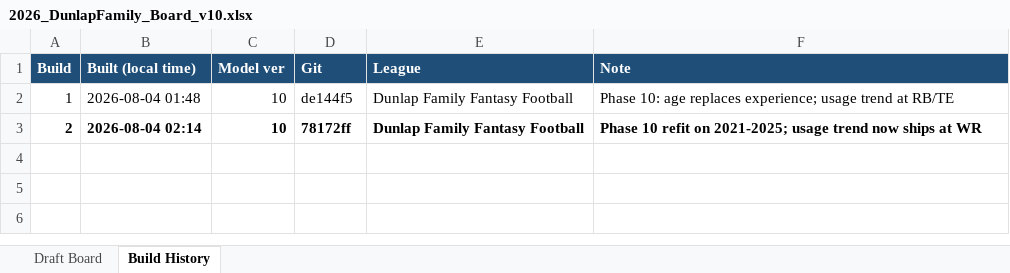
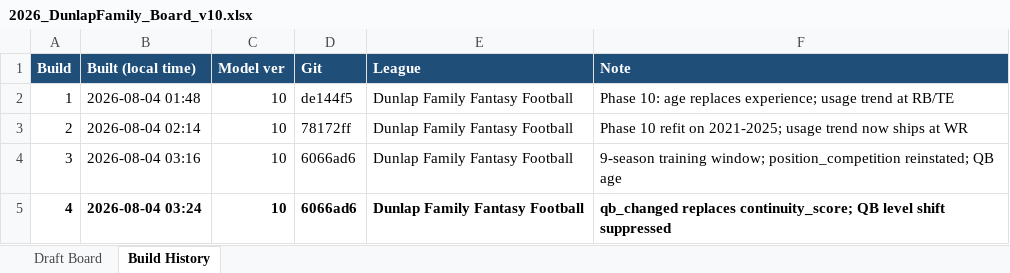
Before and after one commit to dunlapjack/fantasy-football-rankings, an Excel workbook: 2026_DunlapFamily_Board_v10.xlsx, sheet Build History, drawn as a sheet; values as stored, in another font and other column widths than the file's, no borders; the diff names each change by its address in the sheet, - before the commit and + after, or states it on an @@ line.

```diff
--- a/2026_DunlapFamily_Board_v10.xlsx (sheet Build History)
+++ b/2026_DunlapFamily_Board_v10.xlsx (sheet Build History)
-A3:F3 bold: on
+A3:F3 bold: off
+row 4: 3 | 2026-08-04 03:16 | 10 | 6066ad6 | Dunlap Family Fantasy Football | 9-season training window; position_competition reinstated; QB age
+row 5: 4 | 2026-08-04 03:24 | 10 | 6066ad6 | Dunlap Family Fantasy Football | qb_changed replaces continuity_score; QB level shift suppressed
```
Also changed, not shown: sheet Draft Board, 2026_LebronJames_Board_v10.xlsx, 18 other files.
